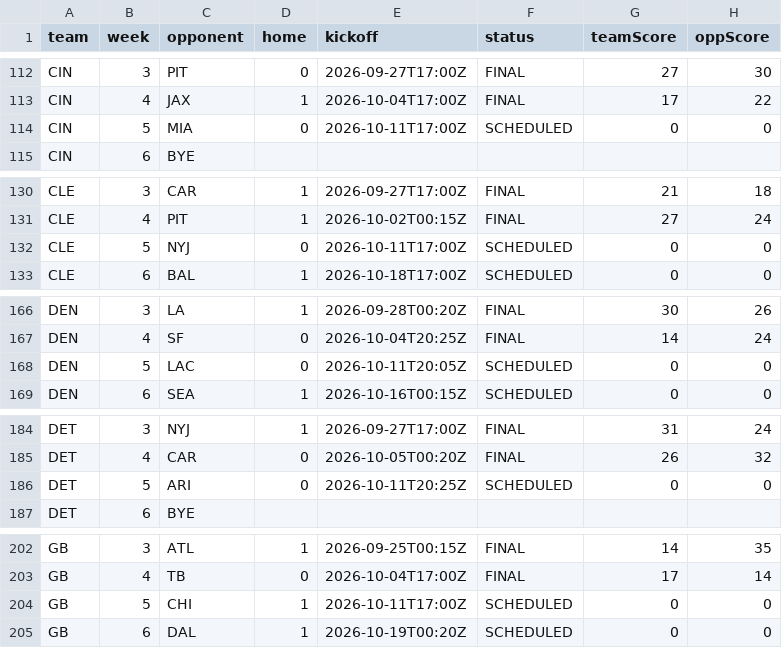
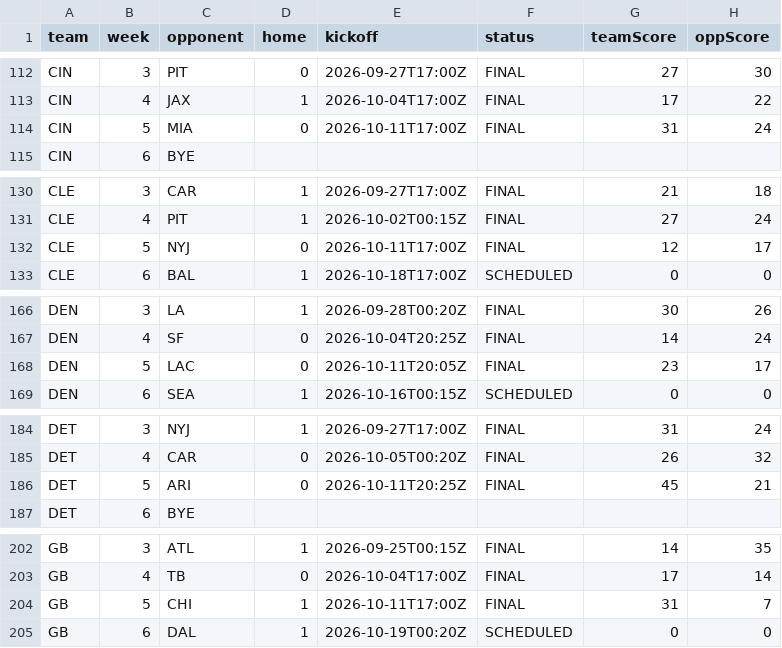
Before and after one commit to comitest22/fantasy-draft-lab, a CSV file: data/enrichment/nfl-schedule-2026.csv, drawn as a sheet; only a part is shown, gaps mark what is left out; the diff covers the shown part only.

```diff
--- a/data/enrichment/nfl-schedule-2026.csv
+++ b/data/enrichment/nfl-schedule-2026.csv
@@ -113,3 +113,3 @@ CIN,3,PIT,0,2026-09-27T17:00Z,FINAL,27,30
 CIN,4,JAX,1,2026-10-04T17:00Z,FINAL,17,22
-CIN,5,MIA,0,2026-10-11T17:00Z,SCHEDULED,0,0
+CIN,5,MIA,0,2026-10-11T17:00Z,FINAL,31,24
 CIN,6,BYE,,,,,
@@ -131,3 +131,3 @@ CLE,3,CAR,1,2026-09-27T17:00Z,FINAL,21,18
 CLE,4,PIT,1,2026-10-02T00:15Z,FINAL,27,24
-CLE,5,NYJ,0,2026-10-11T17:00Z,SCHEDULED,0,0
+CLE,5,NYJ,0,2026-10-11T17:00Z,FINAL,12,17
 CLE,6,BAL,1,2026-10-18T17:00Z,SCHEDULED,0,0
@@ -167,3 +167,3 @@ DEN,3,LA,1,2026-09-28T00:20Z,FINAL,30,26
 DEN,4,SF,0,2026-10-04T20:25Z,FINAL,14,24
-DEN,5,LAC,0,2026-10-11T20:05Z,SCHEDULED,0,0
+DEN,5,LAC,0,2026-10-11T20:05Z,FINAL,23,17
 DEN,6,SEA,1,2026-10-16T00:15Z,SCHEDULED,0,0
@@ -185,3 +185,3 @@ DET,3,NYJ,1,2026-09-27T17:00Z,FINAL,31,24
 DET,4,CAR,0,2026-10-05T00:20Z,FINAL,26,32
-DET,5,ARI,0,2026-10-11T20:25Z,SCHEDULED,0,0
+DET,5,ARI,0,2026-10-11T20:25Z,FINAL,45,21
 DET,6,BYE,,,,,
@@ -203,3 +203,3 @@ GB,3,ATL,1,2026-09-25T00:15Z,FINAL,14,35
 GB,4,TB,0,2026-10-04T17:00Z,FINAL,17,14
-GB,5,CHI,1,2026-10-11T17:00Z,SCHEDULED,0,0
+GB,5,CHI,1,2026-10-11T17:00Z,FINAL,31,7
 GB,6,DAL,1,2026-10-19T00:20Z,SCHEDULED,0,0
```
Also changed, not shown: 69 edited cells elsewhere in this file, data/enrichment/espn-depth-2026.csv, data/enrichment/fantasy-points.csv, 13 other files.
